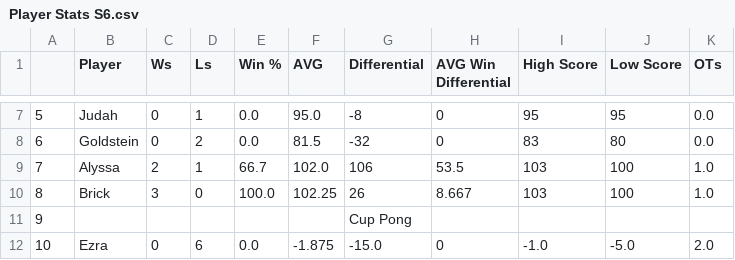
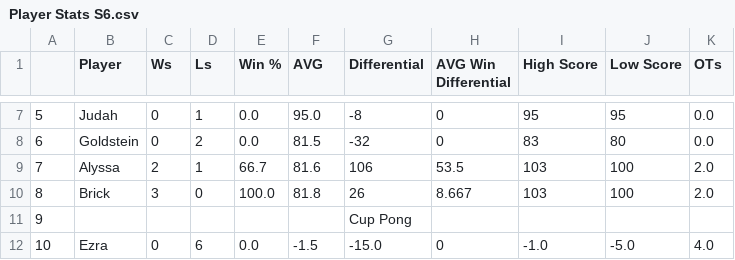
Before and after one commit to JudahBrick/AGL, a CSV file: produced_docs/Player Stats S6.csv, drawn as a sheet; only a part is shown, gaps mark what is left out; the diff covers the shown part only.

Commit message:
refactored stats per game, took out player vs player stats using that class.  Player vs player stats MUST be refactored

```diff
--- a/produced_docs/Player Stats S6.csv
+++ b/produced_docs/Player Stats S6.csv
@@ -8,5 +8,5 @@
 6,Goldstein,0,2,0.0,81.5,-32,0,83,80,0.0
-7,Alyssa,2,1,66.7,102.0,106,53.5,103,100,1.0
-8,Brick,3,0,100.0,102.25,26,8.667,103,100,1.0
+7,Alyssa,2,1,66.7,81.6,106,53.5,103,100,2.0
+8,Brick,3,0,100.0,81.8,26,8.667,103,100,2.0
 9,,,,,,Cup Pong,,,,
-10,Ezra,0,6,0.0,-1.875,-15.0,0,-1.0,-5.0,2.0
+10,Ezra,0,6,0.0,-1.5,-15.0,0,-1.0,-5.0,4.0
```
Also changed, not shown: 30 edited cells elsewhere in this file, 2 other files.
